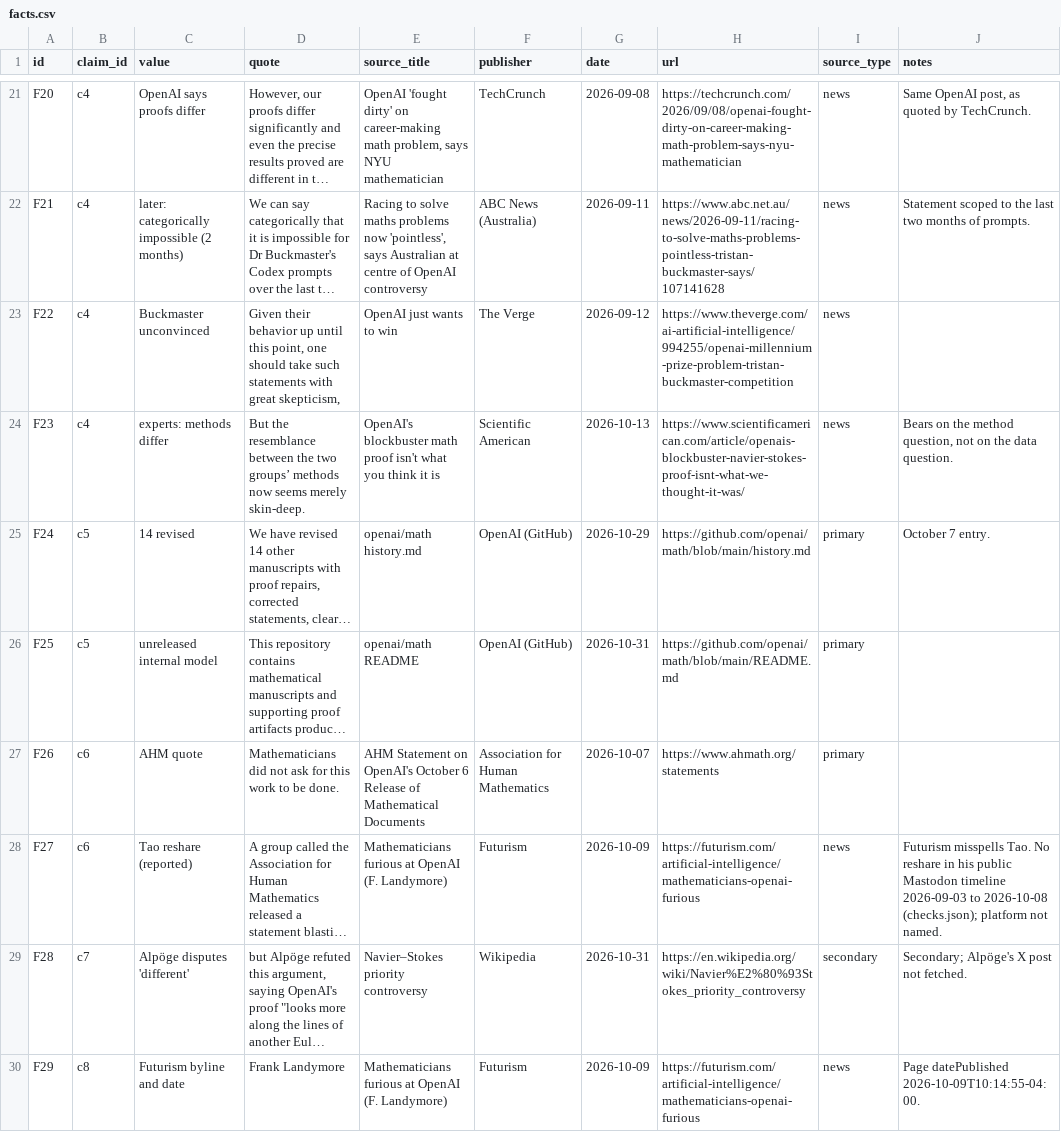
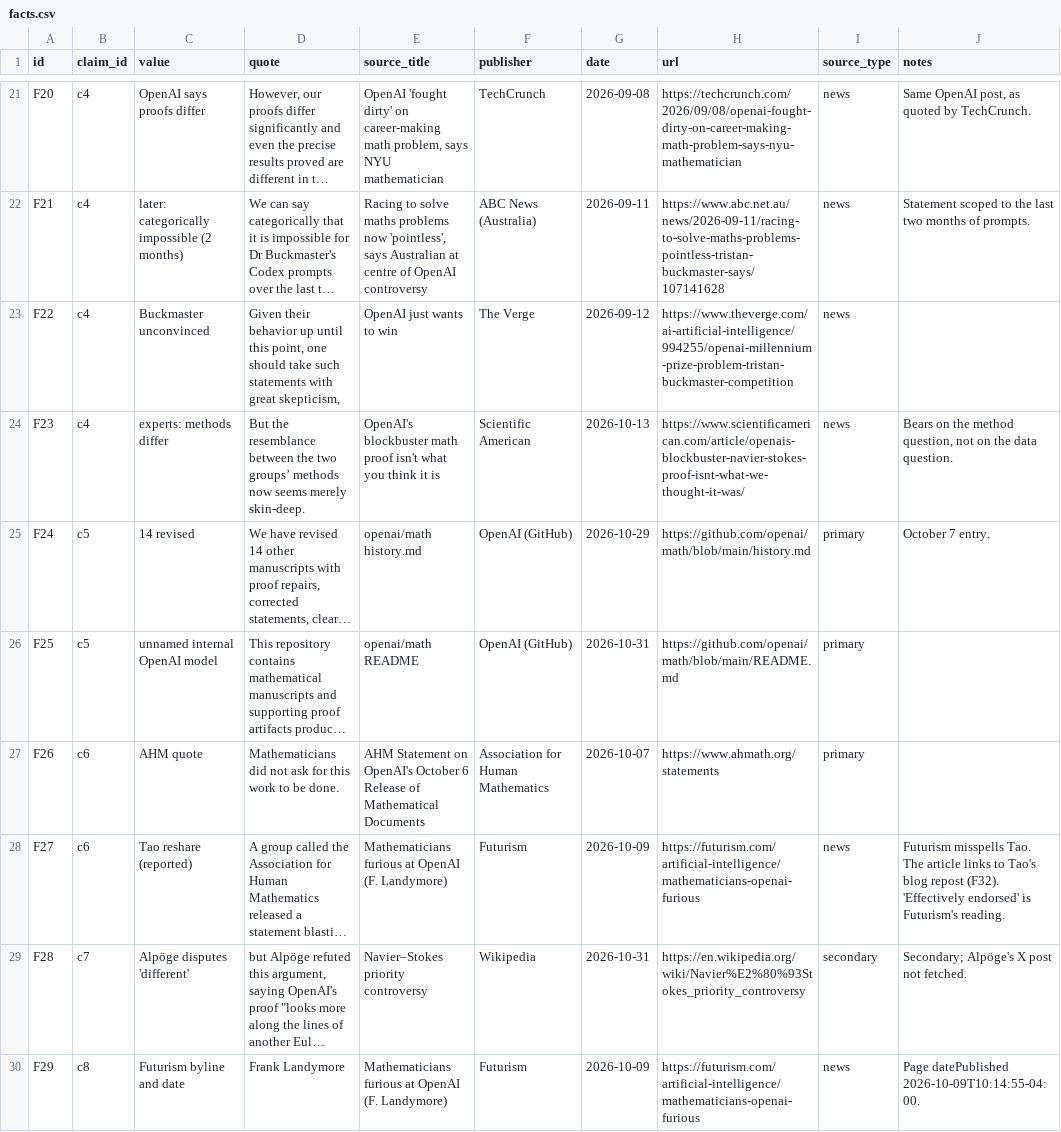
Before and after one commit to tyson-swetnam/2026-11-04-cs-colloquium-, a CSV file: slides/10-whose-proofs/data/raw/research/facts.csv, drawn as a sheet; only a part is shown, gaps mark what is left out; long unchanged cells end in …; the diff covers the shown part only; the diff names each change by its address in the sheet, - before the commit and + after, or states it on an @@ line.

```diff
--- a/slides/10-whose-proofs/data/raw/research/facts.csv
+++ b/slides/10-whose-proofs/data/raw/research/facts.csv
-C26 (value): unreleased internal model
+C26 (value): unnamed internal OpenAI model
-J28 (notes): …misspells Tao. No reshare in his public Mastodon timeline 2026-09-03 to 2026-10-08 (checks.json); platform not named.
+J28 (notes): …misspells Tao. The article links to Tao's blog repost (F32). 'Effectively endorsed' is Futurism's reading.
```
Also changed, not shown: 5 added rows and 1 edited cell elsewhere in this file, slides/04-kubrick/data/raw/research/facts.csv, slides/07-whose-debt/data/raw/research/facts.csv, 51 other files.
